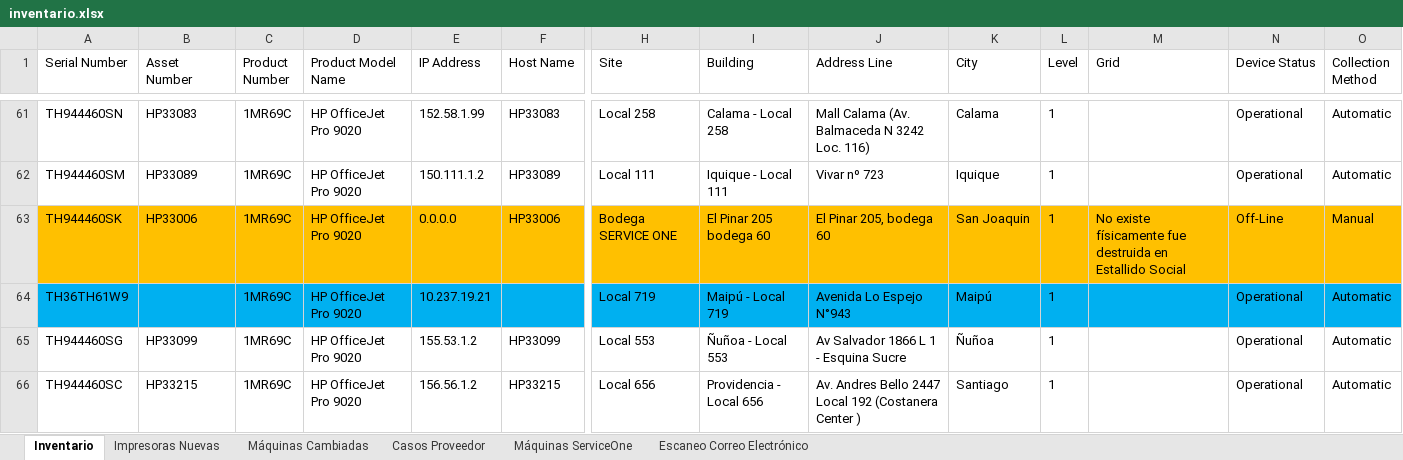
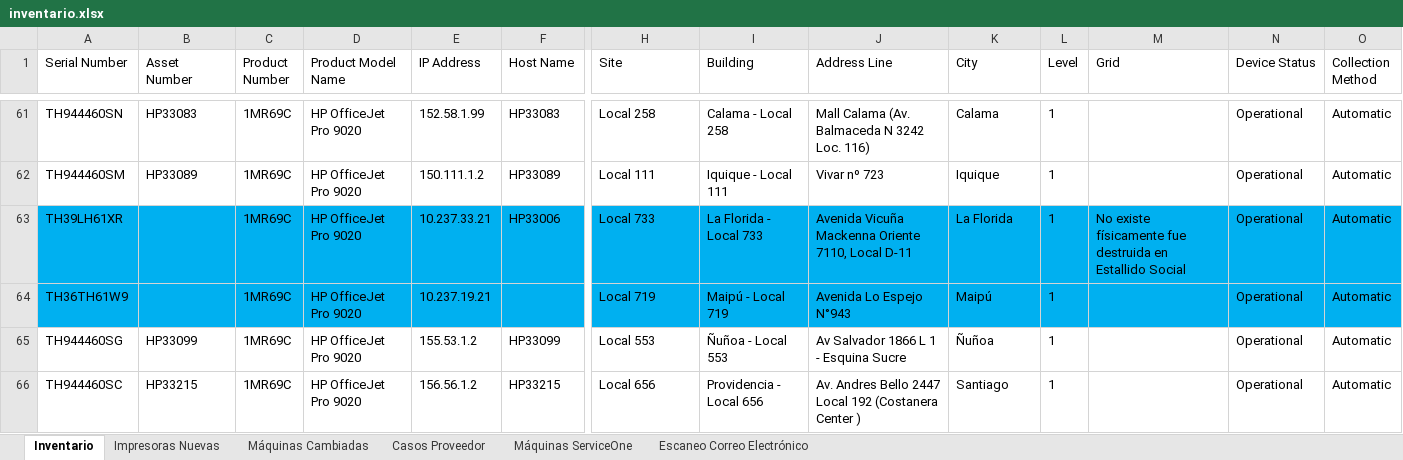
Before and after one commit to QuixoticAlter/Reportify, an Excel workbook: FASA/files/inventario.xlsx, sheet Inventario, drawn as a sheet; only a part is shown, gaps mark what is left out; values as stored, in another font and other column widths than the file's, no borders; conditional formats and table styles not drawn; removed rows and columns are numbered as before the commit, all else as after; rows hold the shown columns only; the diff covers the shown part only; the diff names each change by its address in the sheet, - before the commit and + after, or states it on an @@ line.

```diff
--- a/FASA/files/inventario.xlsx (sheet Inventario)
+++ b/FASA/files/inventario.xlsx (sheet Inventario)
-row 63: TH944460SK | HP33006 | 1MR69C | HP OfficeJet Pro 9020 | 0.0.0.0 | HP33006 | Bodega SERVICE ONE | El Pinar 205 bodega 60 | El Pinar 205, bodega 60 | San Joaquin | 1 | No existe físicamente fue destruida en Estallido Social | Off-Line | Manual
+row 63: TH39LH61XR |  | 1MR69C | HP OfficeJet Pro 9020 | 10.237.33.21 | HP33006 | Local 733 | La Florida - Local 733 | Avenida Vicuña Mackenna Oriente 7110, Local D-11 | La Florida | 1 | No existe físicamente fue destruida en Estallido Social | Operational | Automatic
```
Also changed, not shown: 15 added rows, 15 removed rows, 21 edited cells and cell formats elsewhere in this sheet, sheet Impresoras Nuevas, FASA/files/consumable_levels.xlsx, 6 other files.
